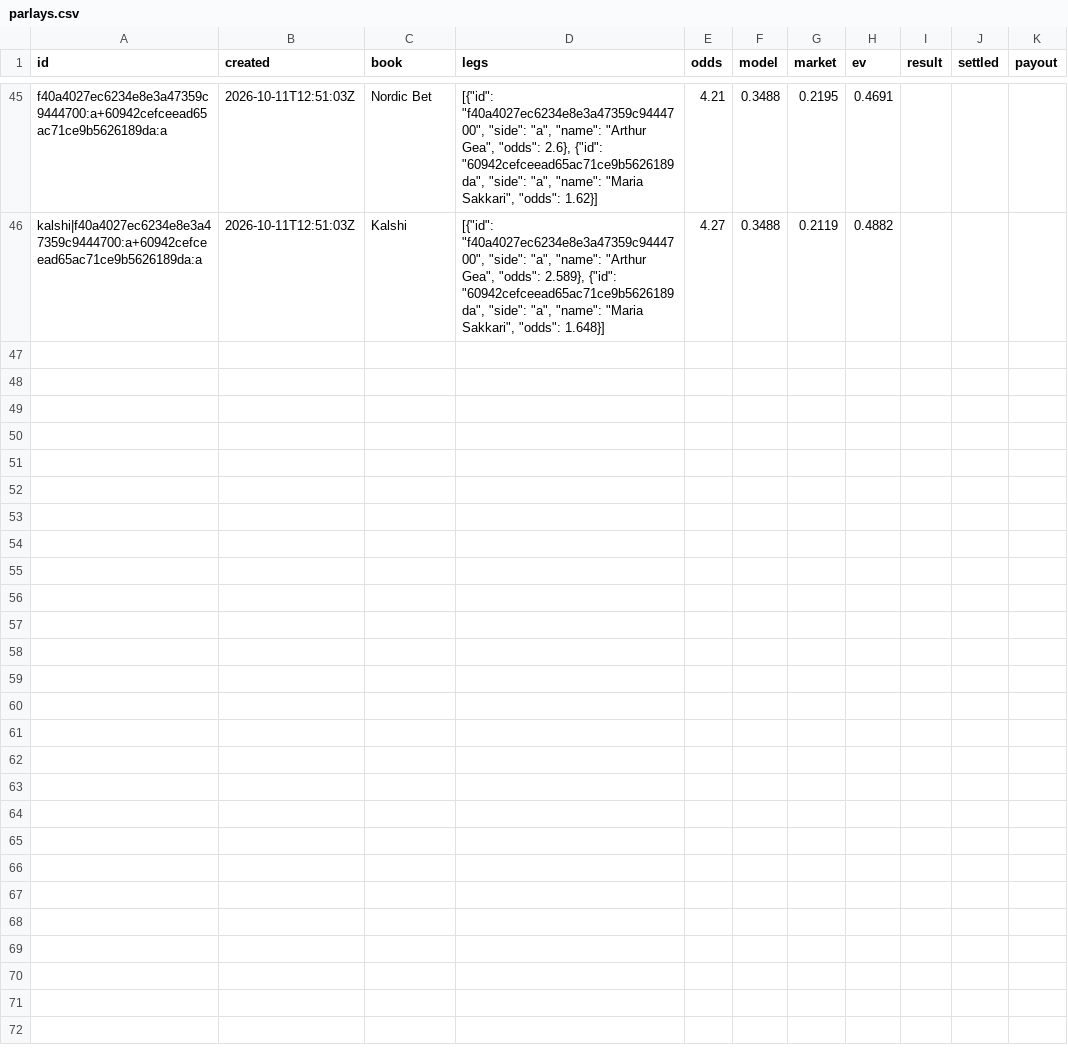
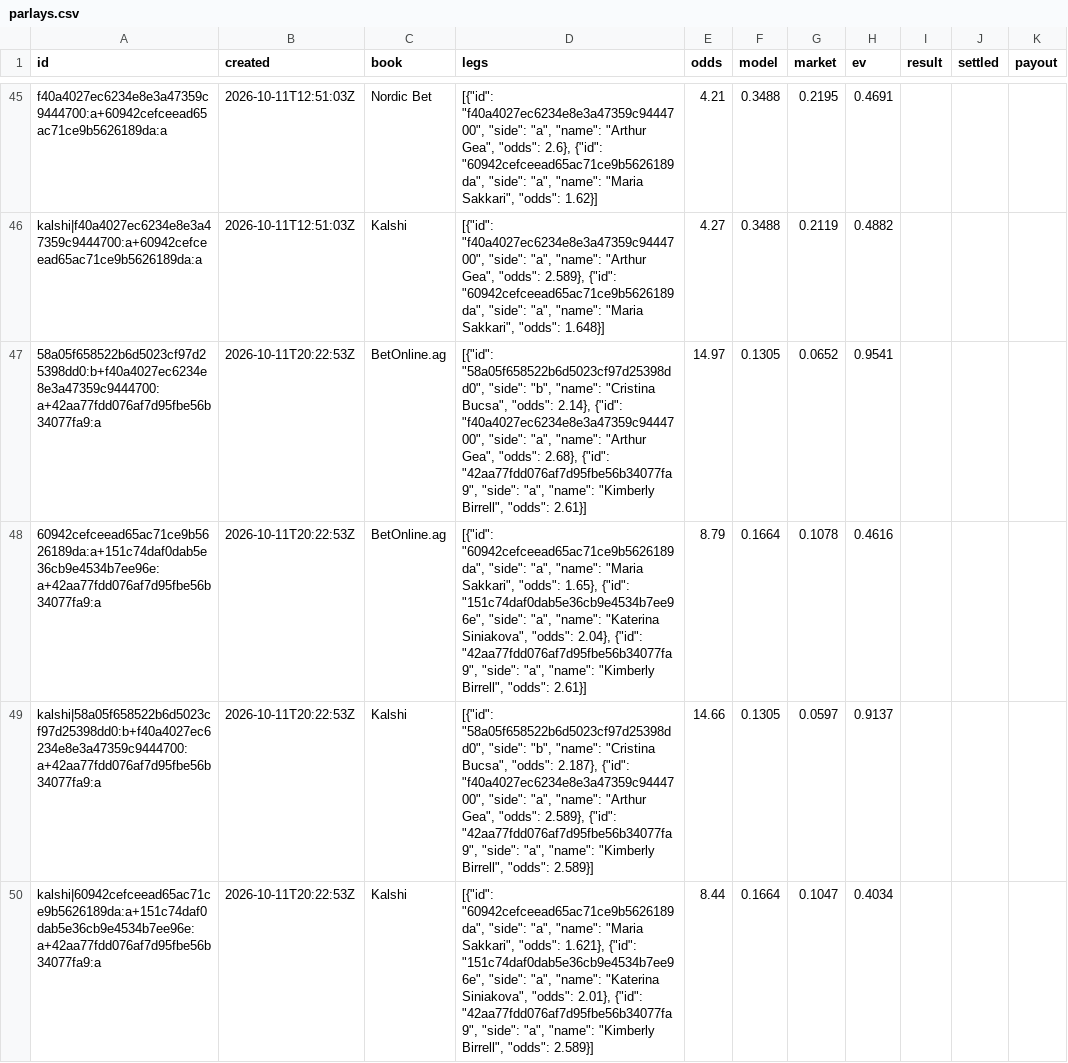
Before and after one commit to MoussaK1379/tennis-odds-engine, a CSV file: history/parlays.csv, drawn as a sheet; only a part is shown, gaps mark what is left out.

```diff
--- a/history/parlays.csv
+++ b/history/parlays.csv
@@ -46 +46,5 @@ f40a4027ec6234e8e3a47359c9444700:a+60942cefceead65ac71ce9b5626189da:a,2026-10-11
 kalshi|f40a4027ec6234e8e3a47359c9444700:a+60942cefceead65ac71ce9b5626189da:a,2026-10-11T12:51:03Z,Kalshi,"[{""id"": ""f40a4027ec6234e8e3a47359c9444700"", ""side"": ""a"", ""name"": ""Arthur Gea"", ""odds"": 2.589}, {""id"": ""60942cefceead65ac71ce9b5626189da"", ""side"": ""a"", ""name"": ""Maria Sakkari"", ""odds"": 1.648}]",4.27,0.3488,0.2119,0.4882,,,
+58a05f658522b6d5023cf97d25398dd0:b+f40a4027ec6234e8e3a47359c9444700:a+42aa77fdd076af7d95fbe56b34077fa9:a,2026-10-11T20:22:53Z,BetOnline.ag,"[{""id"": ""58a05f658522b6d5023cf97d25398dd0"", ""side"": ""b"", ""name"": ""Cristina Bucsa"", ""odds"": 2.14}, {""id"": ""f40a4027ec6234e8e3a47359c9444700"", ""side"": ""a"", ""name"": ""Arthur Gea"", ""odds"": 2.68}, {""id"": ""42aa77fdd076af7d95fbe56b34077fa9"", ""side"": ""a"", ""name"": ""Kimberly Birrell"", ""odds"": 2.61}]",14.97,0.1305,0.0652,0.9541,,,
+60942cefceead65ac71ce9b5626189da:a+151c74daf0dab5e36cb9e4534b7ee96e:a+42aa77fdd076af7d95fbe56b34077fa9:a,2026-10-11T20:22:53Z,BetOnline.ag,"[{""id"": ""60942cefceead65ac71ce9b5626189da"", ""side"": ""a"", ""name"": ""Maria Sakkari"", ""odds"": 1.65}, {""id"": ""151c74daf0dab5e36cb9e4534b7ee96e"", ""side"": ""a"", ""name"": ""Katerina Siniakova"", ""odds"": 2.04}, {""id"": ""42aa77fdd076af7d95fbe56b34077fa9"", ""side"": ""a"", ""name"": ""Kimberly Birrell"", ""odds"": 2.61}]",8.79,0.1664,0.1078,0.4616,,,
+kalshi|58a05f658522b6d5023cf97d25398dd0:b+f40a4027ec6234e8e3a47359c9444700:a+42aa77fdd076af7d95fbe56b34077fa9:a,2026-10-11T20:22:53Z,Kalshi,"[{""id"": ""58a05f658522b6d5023cf97d25398dd0"", ""side"": ""b"", ""name"": ""Cristina Bucsa"", ""odds"": 2.187}, {""id"": ""f40a4027ec6234e8e3a47359c9444700"", ""side"": ""a"", ""name"": ""Arthur Gea"", ""odds"": 2.589}, {""id"": ""42aa77fdd076af7d95fbe56b34077fa9"", ""side"": ""a"", ""name"": ""Kimberly Birrell"", ""odds"": 2.589}]",14.66,0.1305,0.0597,0.9137,,,
+kalshi|60942cefceead65ac71ce9b5626189da:a+151c74daf0dab5e36cb9e4534b7ee96e:a+42aa77fdd076af7d95fbe56b34077fa9:a,2026-10-11T20:22:53Z,Kalshi,"[{""id"": ""60942cefceead65ac71ce9b5626189da"", ""side"": ""a"", ""name"": ""Maria Sakkari"", ""odds"": 1.621}, {""id"": ""151c74daf0dab5e36cb9e4534b7ee96e"", ""side"": ""a"", ""name"": ""Katerina Siniakova"", ""odds"": 2.01}, {""id"": ""42aa77fdd076af7d95fbe56b34077fa9"", ""side"": ""a"", ""name"": ""Kimberly Birrell"", ""odds"": 2.589}]",8.44,0.1664,0.1047,0.4034,,,
```
Also changed, not shown: history/predictions.csv, 1 other file.
